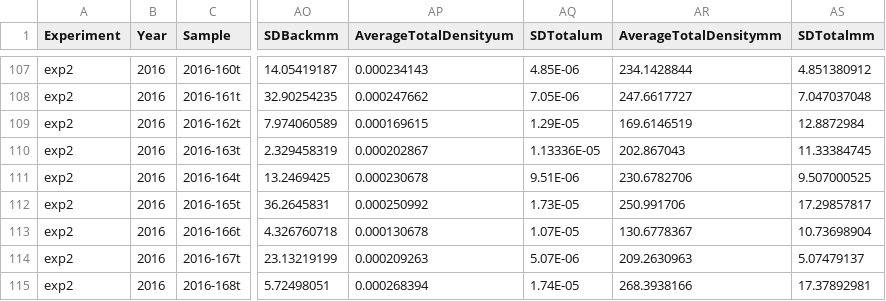
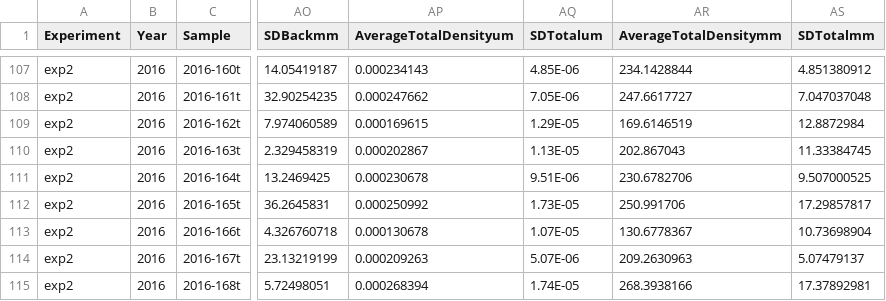
Before and after one commit to tschwemmer/MenidiaOA, a CSV file: Ionocyte/All 10mm ionocyte data.csv, drawn as a sheet; only a part is shown, gaps mark what is left out; the diff covers the shown part only; the diff names each change by its address in the sheet, - before the commit and + after, or states it on an @@ line.

```diff
--- a/Ionocyte/All 10mm ionocyte data.csv
+++ b/Ionocyte/All 10mm ionocyte data.csv
-AQ110 (SDTotalum): 1.13336E-05
+AQ110 (SDTotalum): 1.13E-05
```
Also changed, not shown: 48 edited cells elsewhere in this file, 1 other file.
